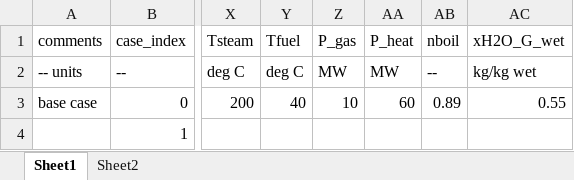
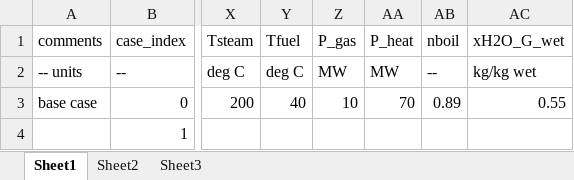
Before and after one commit to Doyan/python-scripts, an Excel workbook: masterProject/Cases_simplified_model.xlsx, sheet Sheet1, drawn as a sheet; only a part is shown, gaps mark what is left out; values as stored, in another font and other column widths than the file's, no borders; the diff names each change by its address in the sheet, - before the commit and + after, or states it on an @@ line.

```diff
--- a/masterProject/Cases_simplified_model.xlsx (sheet Sheet1)
+++ b/masterProject/Cases_simplified_model.xlsx (sheet Sheet1)
+sheet tab: Sheet3
-AA3 (P_heat): 60
+AA3 (P_heat): 70
```
Also changed, not shown: sheet Sheet2, 2 other files.
